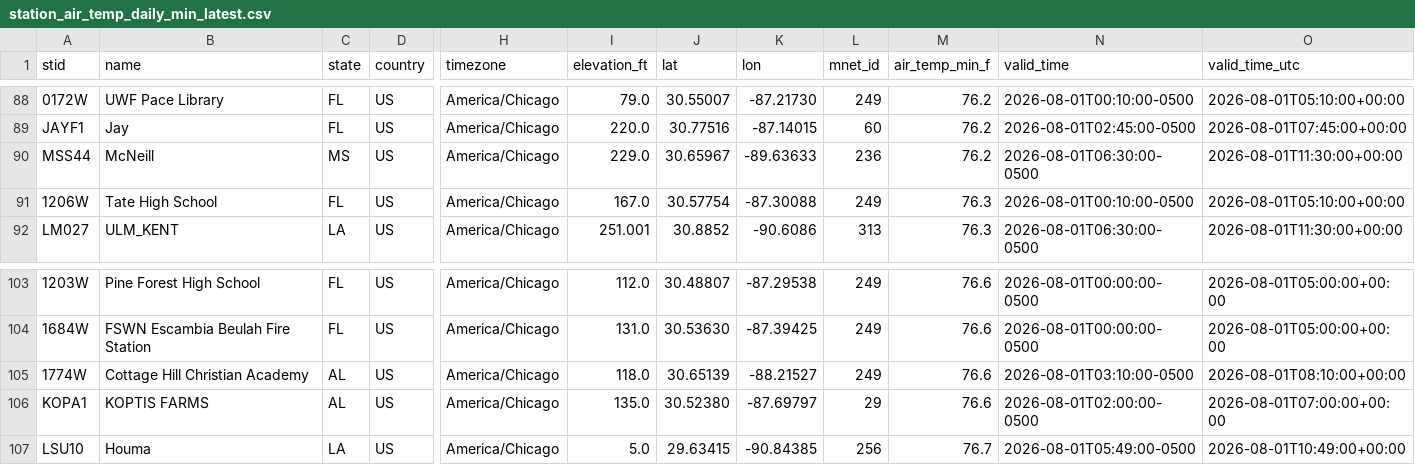
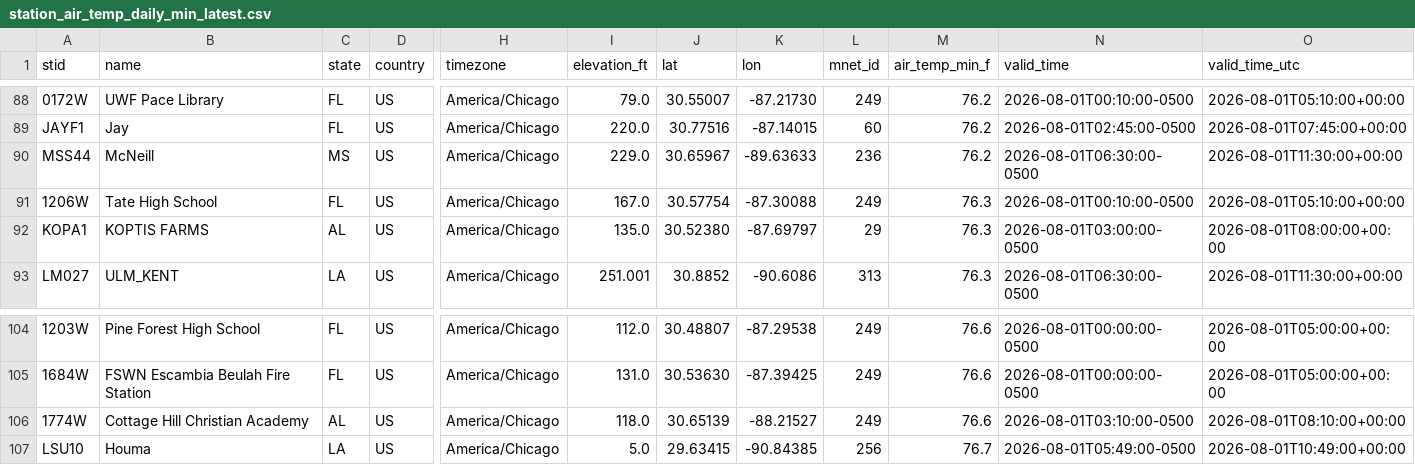
Before and after one commit to mefferso/lix_precip, a CSV file: docs/station_air_temp_daily_min_latest.csv, drawn as a sheet; only a part is shown, gaps mark what is left out; removed rows and columns are numbered as before the commit, all else as after; rows hold the shown columns only; the diff names each change by its address in the sheet, - before the commit and + after, or states it on an @@ line.

```diff
--- a/docs/station_air_temp_daily_min_latest.csv
+++ b/docs/station_air_temp_daily_min_latest.csv
+row 92: KOPA1 | KOPTIS FARMS | AL | US | America/Chicago | 135.0 | 30.52380 | -87.69797 | 29 | 76.3 | 2026-08-01T03:00:00-0500 | 2026-08-01T08:00:00+00:00
-row 106: KOPA1 | KOPTIS FARMS | AL | US | America/Chicago | 135.0 | 30.52380 | -87.69797 | 29 | 76.6 | 2026-08-01T02:00:00-0500 | 2026-08-01T07:00:00+00:00
```
Also changed, not shown: docs/station_air_temp_latest.csv, docs/station_precip_24h_latest.csv, 24 other files.
